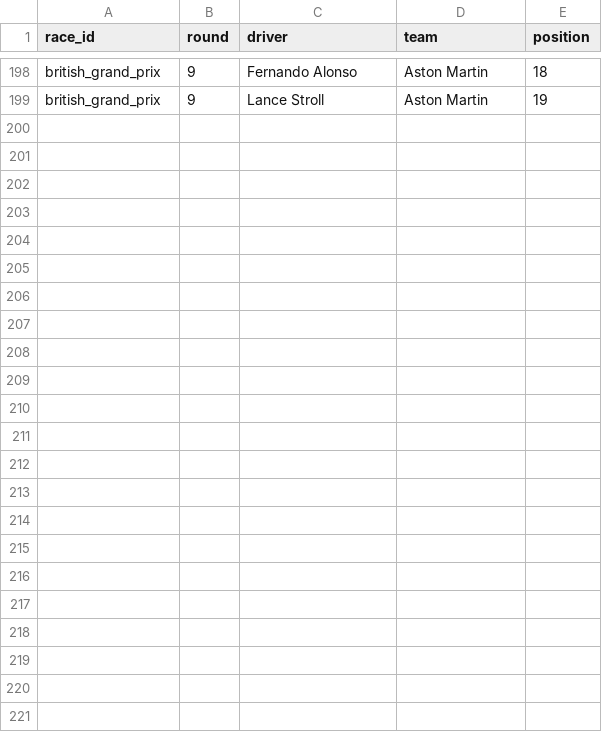
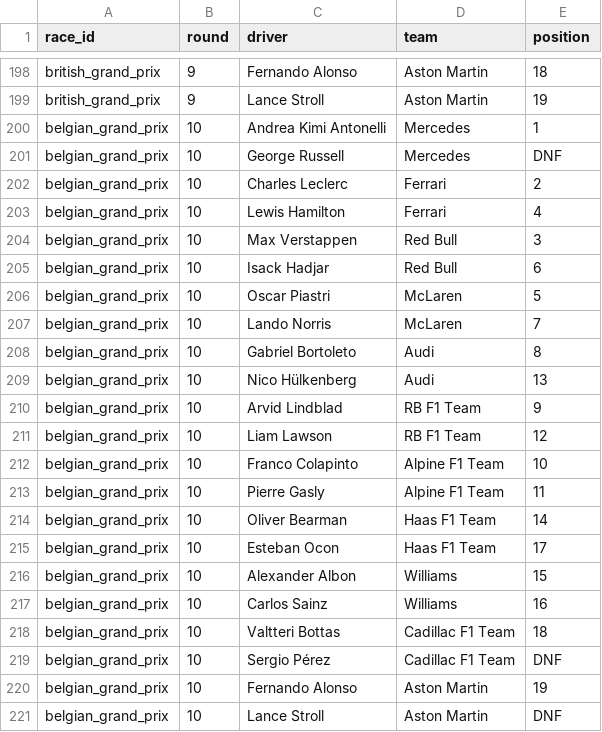
Before and after one commit to jasonk83/muscup_f1_2026, a CSV file: race_results.csv, drawn as a sheet; only a part is shown, gaps mark what is left out; the diff names each change by its address in the sheet, - before the commit and + after, or states it on an @@ line.

```diff
--- a/race_results.csv
+++ b/race_results.csv
+row 200: belgian_grand_prix | 10 | Andrea Kimi Antonelli | Mercedes | 1
+row 201: belgian_grand_prix | 10 | George Russell | Mercedes | DNF
+row 202: belgian_grand_prix | 10 | Charles Leclerc | Ferrari | 2
+row 203: belgian_grand_prix | 10 | Lewis Hamilton | Ferrari | 4
+row 204: belgian_grand_prix | 10 | Max Verstappen | Red Bull | 3
+row 205: belgian_grand_prix | 10 | Isack Hadjar | Red Bull | 6
+row 206: belgian_grand_prix | 10 | Oscar Piastri | McLaren | 5
+row 207: belgian_grand_prix | 10 | Lando Norris | McLaren | 7
+row 208: belgian_grand_prix | 10 | Gabriel Bortoleto | Audi | 8
+row 209: belgian_grand_prix | 10 | Nico Hülkenberg | Audi | 13
+row 210: belgian_grand_prix | 10 | Arvid Lindblad | RB F1 Team | 9
+row 211: belgian_grand_prix | 10 | Liam Lawson | RB F1 Team | 12
+row 212: belgian_grand_prix | 10 | Franco Colapinto | Alpine F1 Team | 10
+row 213: belgian_grand_prix | 10 | Pierre Gasly | Alpine F1 Team | 11
+row 214: belgian_grand_prix | 10 | Oliver Bearman | Haas F1 Team | 14
+row 215: belgian_grand_prix | 10 | Esteban Ocon | Haas F1 Team | 17
+row 216: belgian_grand_prix | 10 | Alexander Albon | Williams | 15
+row 217: belgian_grand_prix | 10 | Carlos Sainz | Williams | 16
+row 218: belgian_grand_prix | 10 | Valtteri Bottas | Cadillac F1 Team | 18
+row 219: belgian_grand_prix | 10 | Sergio Pérez | Cadillac F1 Team | DNF
+row 220: belgian_grand_prix | 10 | Fernando Alonso | Aston Martin | 19
+row 221: belgian_grand_prix | 10 | Lance Stroll | Aston Martin | DNF
```
